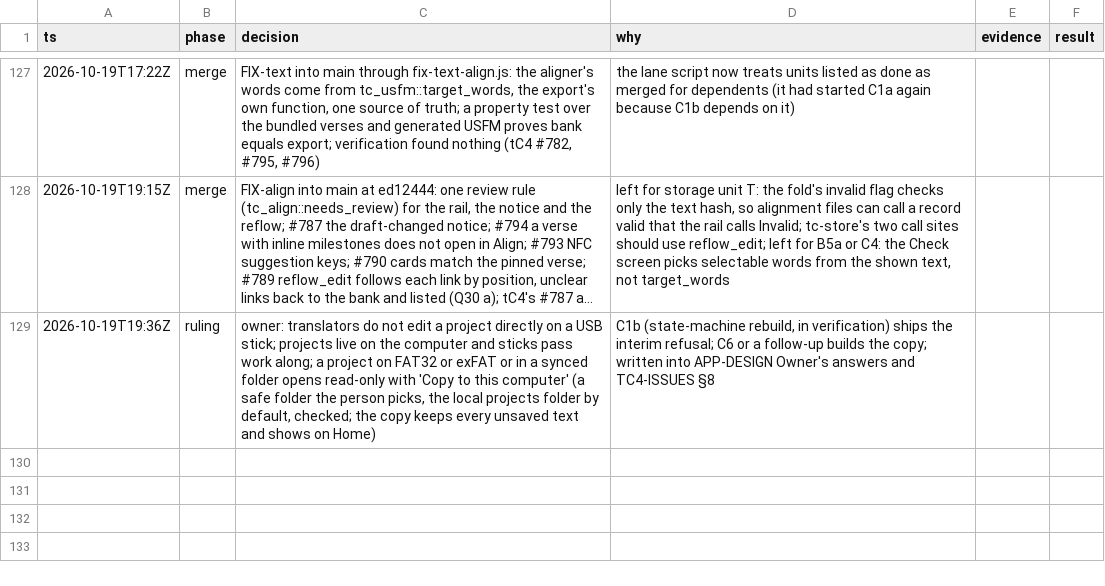
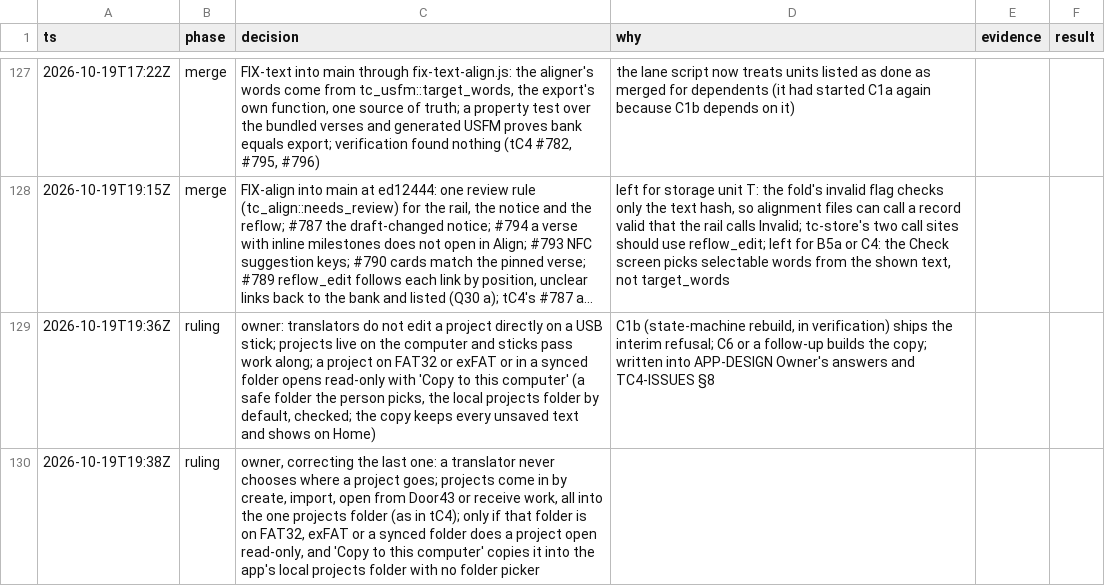
Before and after one commit to birchamp/tc-rst, a TSV file: .audit/rebuild.tsv, drawn as a sheet; only a part is shown, gaps mark what is left out; long unchanged cells end in …; the diff names each change by its address in the sheet, - before the commit and + after, or states it on an @@ line.

```diff
--- a/.audit/rebuild.tsv
+++ b/.audit/rebuild.tsv
+row 130: 2026-10-19T19:38Z | ruling | owner, correcting the last one: a translator never chooses where a project goes; projects come in by create, import, open from Door43 or receive work, all into the one projects folder (as in tC4); only if that folder is on FAT32, exFAT or a synced folder does a project open read-only, and 'Copy to this computer' copies it into the app's local projects folder with no folder picker
```
Also changed, not shown: 2 other files.
